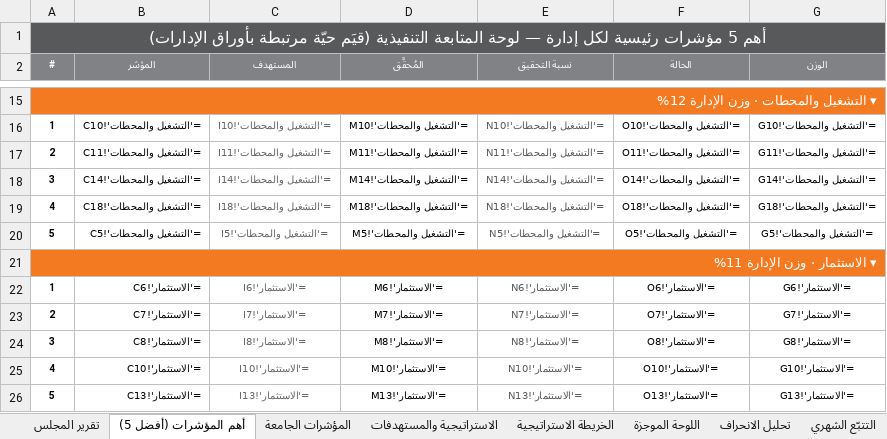
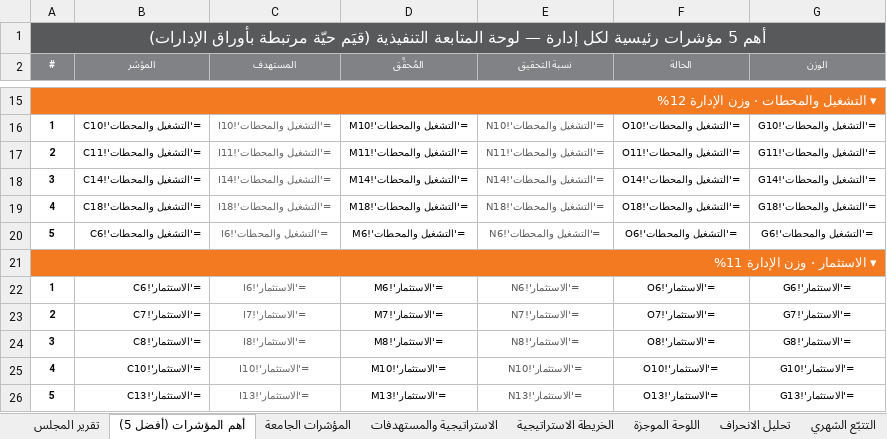
Before and after one commit to darbstations/khadija, an Excel workbook: درب-المؤشرات-والمشاريع-الموحّد-2026.xlsx, sheet أهم المؤشرات (أفضل 5), drawn as a sheet; only a part is shown, gaps mark what is left out; values as stored, in another font and other column widths than the file's, no borders; formulas without a stored value are shown as written; the diff names each change by its address in the sheet, - before the commit and + after, or states it on an @@ line.

```diff
--- a/درب-المؤشرات-والمشاريع-الموحّد-2026.xlsx (sheet أهم المؤشرات (أفضل 5))
+++ b/درب-المؤشرات-والمشاريع-الموحّد-2026.xlsx (sheet أهم المؤشرات (أفضل 5))
-B20 (المؤشر): ='التشغيل والمحطات'!C5
+B20 (المؤشر): ='التشغيل والمحطات'!C6
-C20 (المستهدف): ='التشغيل والمحطات'!I5
+C20 (المستهدف): ='التشغيل والمحطات'!I6
-D20 (المُحقَّق): ='التشغيل والمحطات'!M5
+D20 (المُحقَّق): ='التشغيل والمحطات'!M6
-E20 (نسبة التحقيق): ='التشغيل والمحطات'!N5
+E20 (نسبة التحقيق): ='التشغيل والمحطات'!N6
-F20 (الحالة): ='التشغيل والمحطات'!O5
+F20 (الحالة): ='التشغيل والمحطات'!O6
-G20 (الوزن): ='التشغيل والمحطات'!G5
+G20 (الوزن): ='التشغيل والمحطات'!G6
```
Also changed, not shown: sheet التتبّع الشهري, sheet المؤشرات الجامعة, sheet التشغيل والمحطات, sheet بطاقة تعريف المؤشرات, sheet الإدارة المالية, sheet تحليل الانحراف, 17 more sheets, hidden cells, 2 other files.
